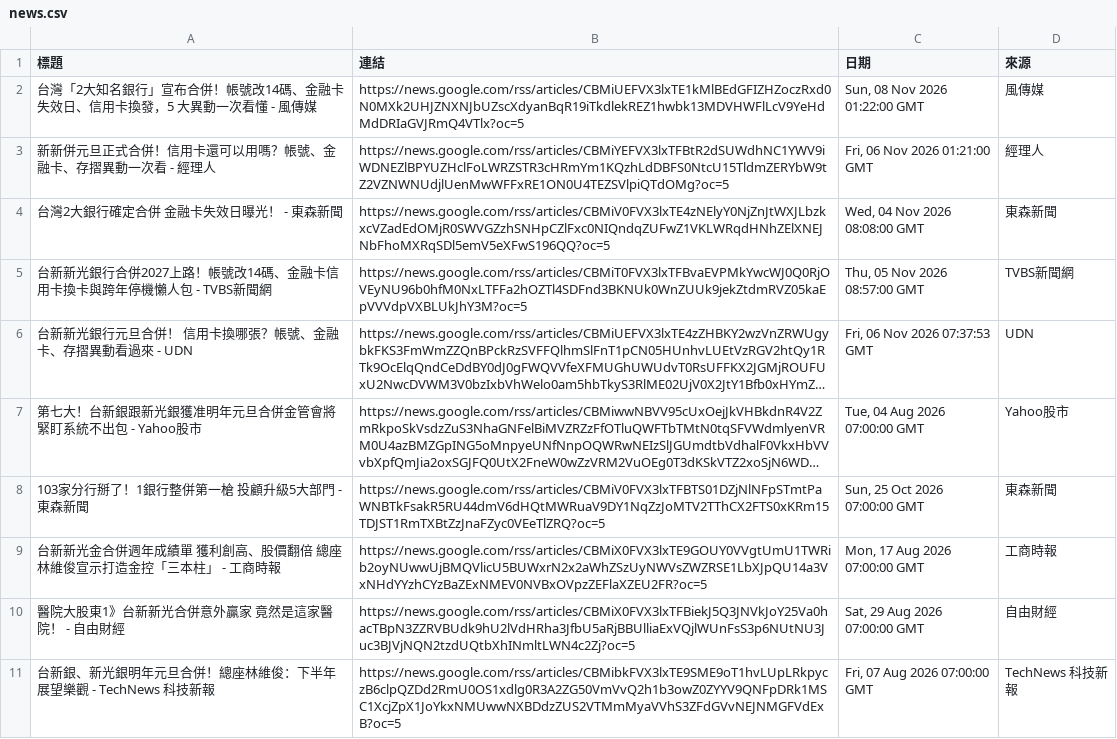
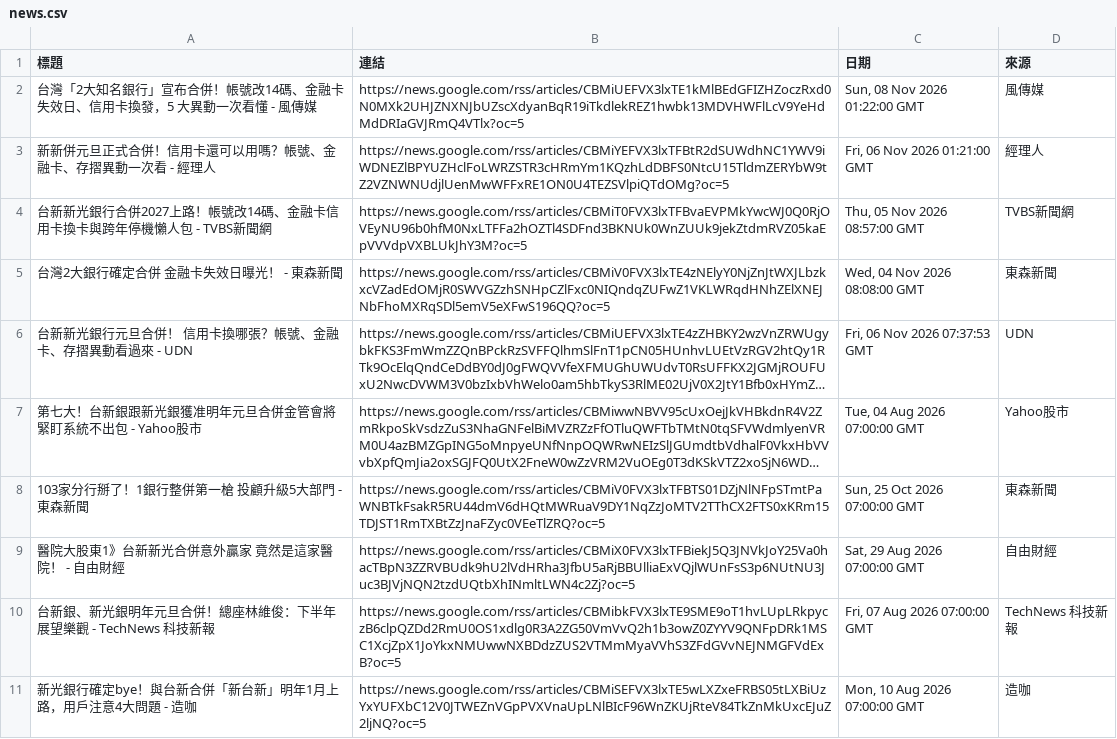
Before and after one commit to HsienLee/GeminiAPI-workflow-project, a CSV file: news.csv, drawn as a sheet; long unchanged cells end in …; removed rows and columns are numbered as before the commit, all else as after; the diff names each change by its address in the sheet, - before the commit and + after, or states it on an @@ line.

```diff
--- a/news.csv
+++ b/news.csv
@@ row 5 moved to row 4: 台新新光銀行合併2027上路！帳號改14碼、金融卡信用卡換卡與跨年停機懶人包 -… @@
-row 9: 台新新光金合併週年成績單 獲利創高、股價翻倍 總座林維俊宣示打造金控「三本柱」 - 工商時報 | https://news.google.com/rss/articles/CBMiX0FVX3lxTE9GOUY0VVgtUmU1TWRib2oyNUwwUjBMQVlicU5BUWxrN2x2aWhZSzUyNWVsZWZRSE1LbXJpQU14a3VxNHdYYzhCYzBaZExNMEV0NVBxOVpzZEFlaXZEU2FR?oc=5 | Mon, 17 Aug 2026 07:00:00 GMT | 工商時報
+row 11: 新光銀行確定bye！與台新合併「新台新」明年1月上路，用戶注意4大問題 - 造咖 | https://news.google.com/rss/articles/CBMiSEFVX3lxTE5wLXZxeFRBS05tLXBiUzYxYUFXbC12V0JTWEZnVGpPVXVnaUpLNlBIcF96WnZKUjRteV84TkZnMkUxcEJuZ2ljNQ?oc=5 | Mon, 10 Aug 2026 07:00:00 GMT | 造咖
```
Also changed, not shown: 2 other files.
